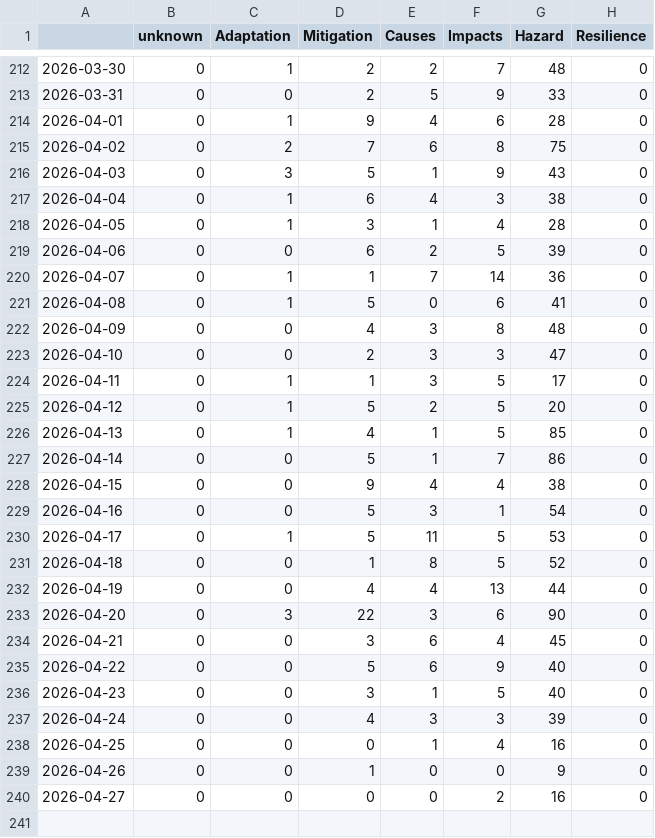
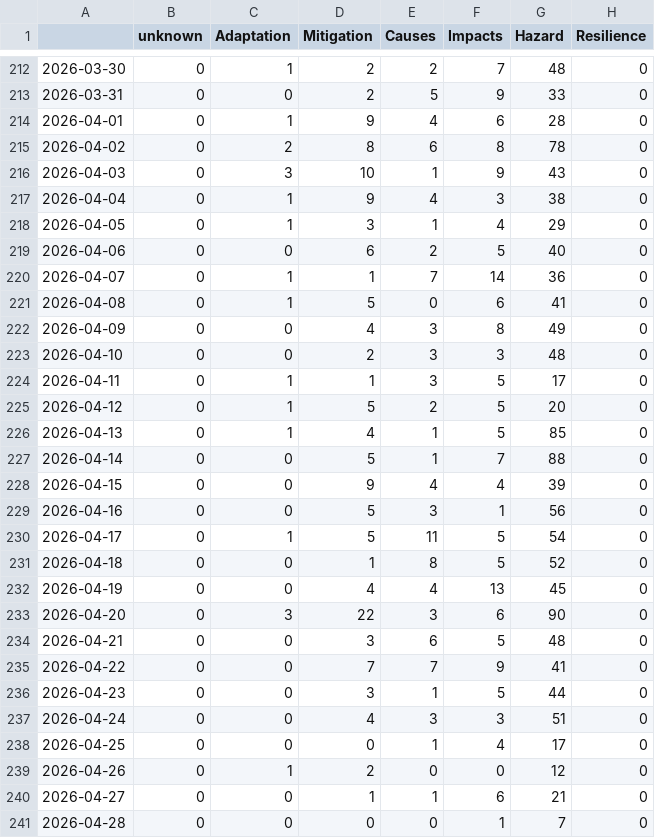
Before and after one commit to ms2329-news/collectionIsComing, a CSV file: csv/topics_date.csv, drawn as a sheet; only a part is shown, gaps mark what is left out.

```diff
--- a/csv/topics_date.csv
+++ b/csv/topics_date.csv
@@ -214,11 +214,11 @@
 2026-04-01,0,1,9,4,6,28,0
-2026-04-02,0,2,7,6,8,75,0
-2026-04-03,0,3,5,1,9,43,0
-2026-04-04,0,1,6,4,3,38,0
-2026-04-05,0,1,3,1,4,28,0
-2026-04-06,0,0,6,2,5,39,0
+2026-04-02,0,2,8,6,8,78,0
+2026-04-03,0,3,10,1,9,43,0
+2026-04-04,0,1,9,4,3,38,0
+2026-04-05,0,1,3,1,4,29,0
+2026-04-06,0,0,6,2,5,40,0
 2026-04-07,0,1,1,7,14,36,0
 2026-04-08,0,1,5,0,6,41,0
-2026-04-09,0,0,4,3,8,48,0
-2026-04-10,0,0,2,3,3,47,0
+2026-04-09,0,0,4,3,8,49,0
+2026-04-10,0,0,2,3,3,48,0
 2026-04-11,0,1,1,3,5,17,0
@@ -226,15 +226,16 @@
 2026-04-13,0,1,4,1,5,85,0
-2026-04-14,0,0,5,1,7,86,0
-2026-04-15,0,0,9,4,4,38,0
-2026-04-16,0,0,5,3,1,54,0
-2026-04-17,0,1,5,11,5,53,0
+2026-04-14,0,0,5,1,7,88,0
+2026-04-15,0,0,9,4,4,39,0
+2026-04-16,0,0,5,3,1,56,0
+2026-04-17,0,1,5,11,5,54,0
 2026-04-18,0,0,1,8,5,52,0
-2026-04-19,0,0,4,4,13,44,0
+2026-04-19,0,0,4,4,13,45,0
 2026-04-20,0,3,22,3,6,90,0
-2026-04-21,0,0,3,6,4,45,0
-2026-04-22,0,0,5,6,9,40,0
-2026-04-23,0,0,3,1,5,40,0
-2026-04-24,0,0,4,3,3,39,0
-2026-04-25,0,0,0,1,4,16,0
-2026-04-26,0,0,1,0,0,9,0
-2026-04-27,0,0,0,0,2,16,0
+2026-04-21,0,0,3,6,5,48,0
+2026-04-22,0,0,7,7,9,41,0
+2026-04-23,0,0,3,1,5,44,0
+2026-04-24,0,0,4,3,3,51,0
+2026-04-25,0,0,0,1,4,17,0
+2026-04-26,0,1,2,0,0,12,0
+2026-04-27,0,0,1,1,6,21,0
+2026-04-28,0,0,0,0,1,7,0
```
Also changed, not shown: 5 other files.
